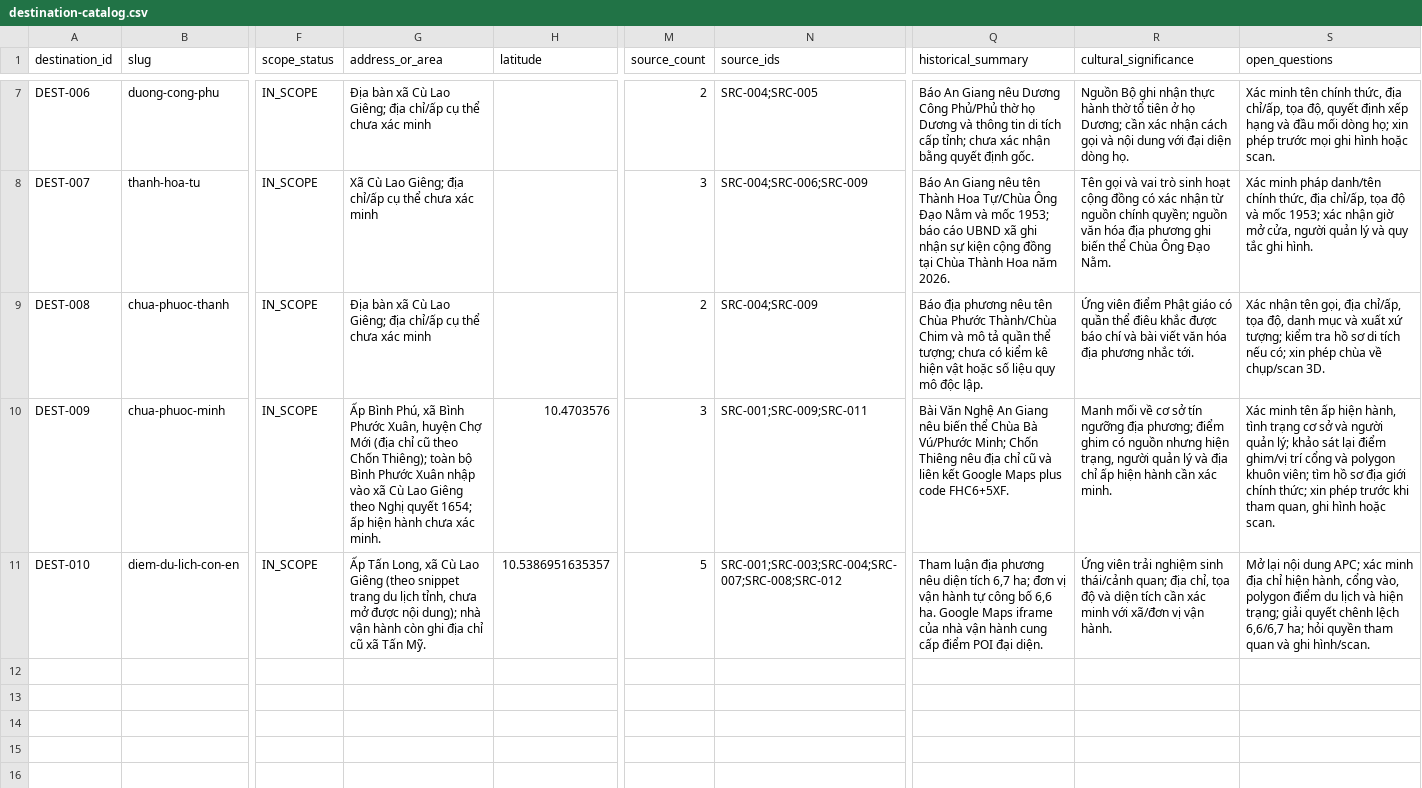
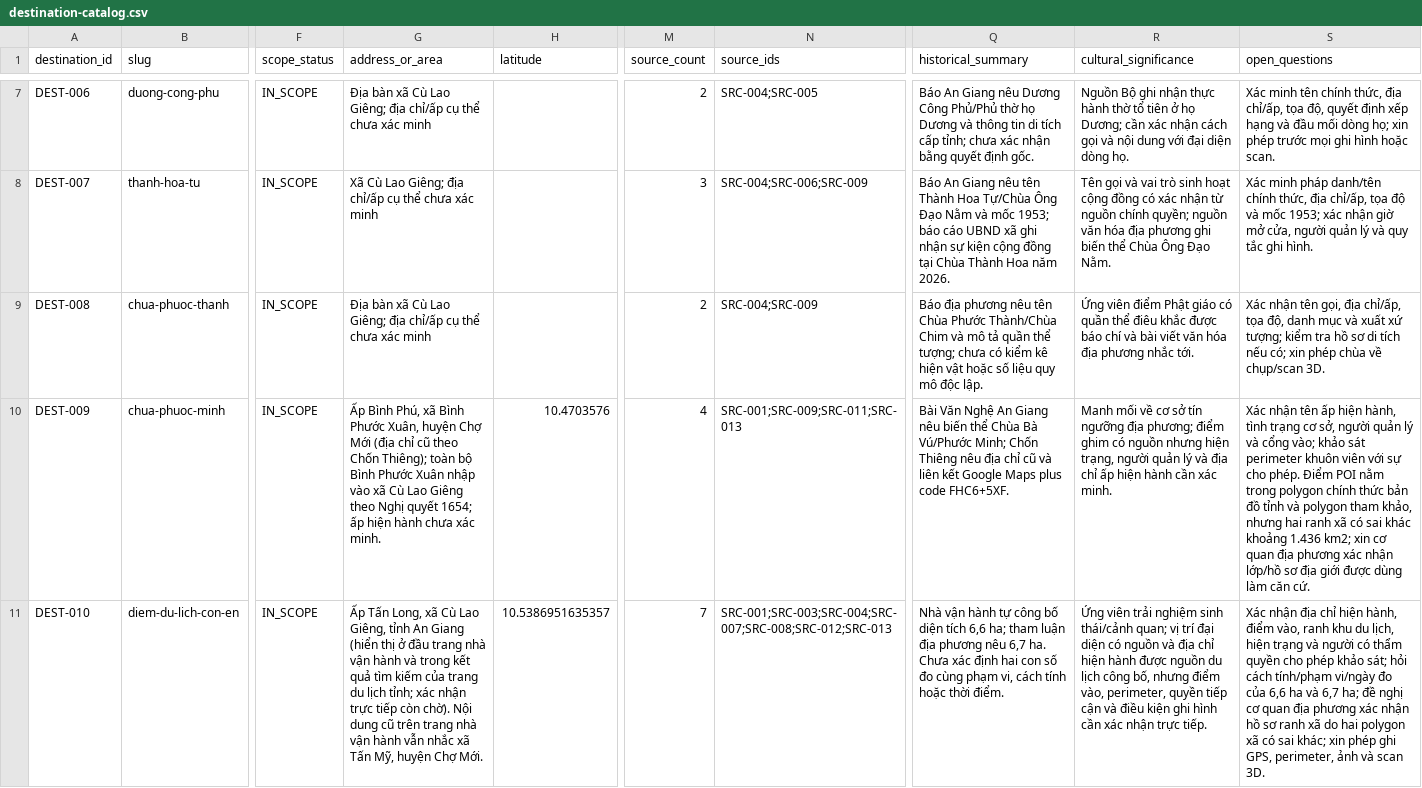
Before and after one commit to veejvn/webgl-tourism-exploration, a CSV file: docs/destination-research/destination-catalog.csv, drawn as a sheet; only a part is shown, gaps mark what is left out; the diff names each change by its address in the sheet, - before the commit and + after, or states it on an @@ line.

Commit message:
Update destination research data and verification logs for Cù Lao Giêng
- Set officialBoundaryPolygonAvailable to true and updated related fields in destinations.json.
- Enhanced boundary comparison details, including area discrepancies and verification notes.
- Added new field verification template CSV for site surveys.
- Updated priority candidates reference with official boundary data and discrepancies.
- Revised verification log to reflect recent findings and adjustments in candidate status and sources.

```diff
--- a/docs/destination-research/destination-catalog.csv
+++ b/docs/destination-research/destination-catalog.csv
-M10 (source_count): 3
+M10 (source_count): 4
-N10 (source_ids): SRC-001;SRC-009;SRC-011
+N10 (source_ids): SRC-001;SRC-009;SRC-011;SRC-013
-S10 (open_questions): Xác minh tên ấp hiện hành, tình trạng cơ sở và người quản lý; khảo sát lại điểm ghim/vị trí cổng và polygon khuôn viên; tìm hồ sơ địa giới chính thức; xin phép trước khi tham quan, ghi hình hoặc scan.
+S10 (open_questions): Xác nhận tên ấp hiện hành, tình trạng cơ sở, người quản lý và cổng vào; khảo sát perimeter khuôn viên với sự cho phép. Điểm POI nằm trong polygon chính thức bản đồ tỉnh và polygon tham khảo, nhưng hai ranh xã có sai khác khoảng 1.436 km2; xin cơ quan địa phương xác nhận lớp/hồ sơ địa giới được dùng làm căn cứ.
-G11 (address_or_area): …Cù Lao Giêng (theo snippet trang du lịch tỉnh, chưa mở được nội dung); nhà vận hành còn ghi địa chỉ cũ xã Tấn Mỹ.
+G11 (address_or_area): …Cù Lao Giêng, tỉnh An Giang (hiển thị ở đầu trang nhà vận hành và trong kết quả tìm kiếm của trang du lịch tỉnh; xác nhận trực tiếp còn chờ). Nội dung cũ trên trang nhà vận hành vẫn nhắc xã Tấn Mỹ, huyện Chợ Mới.
-M11 (source_count): 5
+M11 (source_count): 7
-N11 (source_ids): SRC-001;SRC-003;SRC-004;SRC-007;SRC-008;SRC-012
+N11 (source_ids): SRC-001;SRC-003;SRC-004;SRC-007;SRC-008;SRC-012;SRC-013
-Q11 (historical_summary): Tham luận địa phương nêu diện tích 6,7 ha; đơn vị vận hành tự công bố 6,6 ha. Google Maps iframe của nhà vận hành cung cấp điểm POI đại diện.
+Q11 (historical_summary): Nhà vận hành tự công bố diện tích 6,6 ha; tham luận địa phương nêu 6,7 ha. Chưa xác định hai con số đo cùng phạm vi, cách tính hoặc thời điểm.
-R11 (cultural_significance): …thái/cảnh quan; địa chỉ, tọa độ và diện tích cần xác minh với xã/đơn vị vận hành.
+R11 (cultural_significance): …thái/cảnh quan; vị trí đại diện có nguồn và địa chỉ hiện hành được nguồn du lịch công bố, nhưng điểm vào, perimeter, quyền tiếp cận và điều kiện ghi hình cần xác nhận trực tiếp.
-S11 (open_questions): Mở lại nội dung APC; xác minh địa chỉ hiện hành, cổng vào, polygon điểm du lịch và hiện trạng; giải quyết chênh lệch 6,6/6,7 ha; hỏi quyền tham quan và ghi hình/scan.
+S11 (open_questions): Xác nhận địa chỉ hiện hành, điểm vào, ranh khu du lịch, hiện trạng và người có thẩm quyền cho phép khảo sát; hỏi cách tính/phạm vi/ngày đo của 6,6 ha và 6,7 ha; đề nghị cơ quan địa phương xác nhận hồ sơ ranh xã do hai polygon xã có sai khác; xin phép ghi GPS, perimeter, ảnh và scan 3D.
```
Also changed, not shown: 10 other files.
